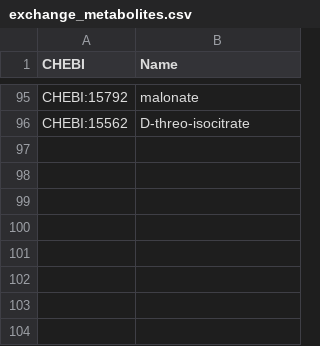
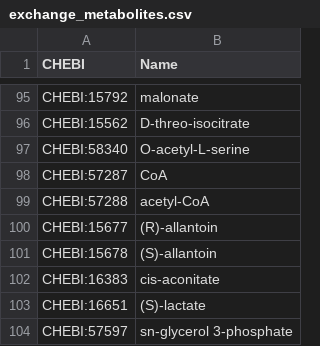
Before and after one commit to stelmo/VibrioNatriegens, a CSV file: data/model/exchange_metabolites.csv, drawn as a sheet; only a part is shown, gaps mark what is left out; the diff names each change by its address in the sheet, - before the commit and + after, or states it on an @@ line.

```diff
--- a/data/model/exchange_metabolites.csv
+++ b/data/model/exchange_metabolites.csv
+row 97: CHEBI:58340 | O-acetyl-L-serine
+row 98: CHEBI:57287 | CoA
+row 99: CHEBI:57288 | acetyl-CoA
+row 100: CHEBI:15677 | (R)-allantoin
+row 101: CHEBI:15678 | (S)-allantoin
+row 102: CHEBI:16383 | cis-aconitate
+row 103: CHEBI:16651 | (S)-lactate
+row 104: CHEBI:57597 | sn-glycerol 3-phosphate
```
Also changed, not shown: data/model/transporters.csv, 2 other files.
